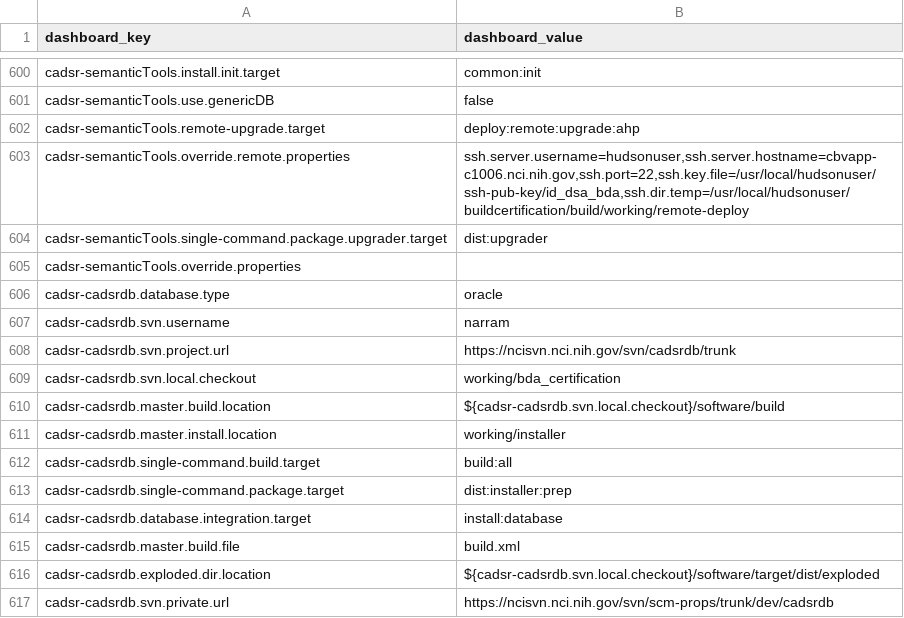
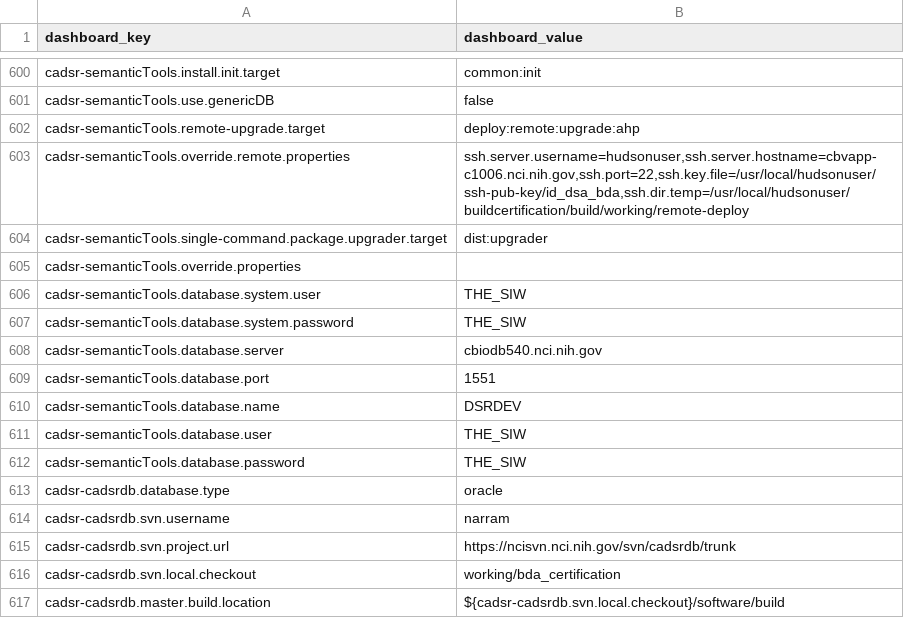
Before and after one commit to NCIP/automation, a CSV file: certification-monitor/src/main/sql/dashboard_properties.csv, drawn as a sheet; only a part is shown, gaps mark what is left out; the shorter side is filled out with more unchanged rows; the diff names each change by its address in the sheet, - before the commit and + after, or states it on an @@ line.

Commit message:
added missing semanticTools values

```diff
--- a/certification-monitor/src/main/sql/dashboard_properties.csv
+++ b/certification-monitor/src/main/sql/dashboard_properties.csv
+row 606: cadsr-semanticTools.database.system.user | THE_SIW
+row 607: cadsr-semanticTools.database.system.password | THE_SIW
+row 608: cadsr-semanticTools.database.server | cbiodb540.nci.nih.gov
+row 609: cadsr-semanticTools.database.port | 1551
+row 610: cadsr-semanticTools.database.name | DSRDEV
+row 611: cadsr-semanticTools.database.user | THE_SIW
+row 612: cadsr-semanticTools.database.password | THE_SIW
```
